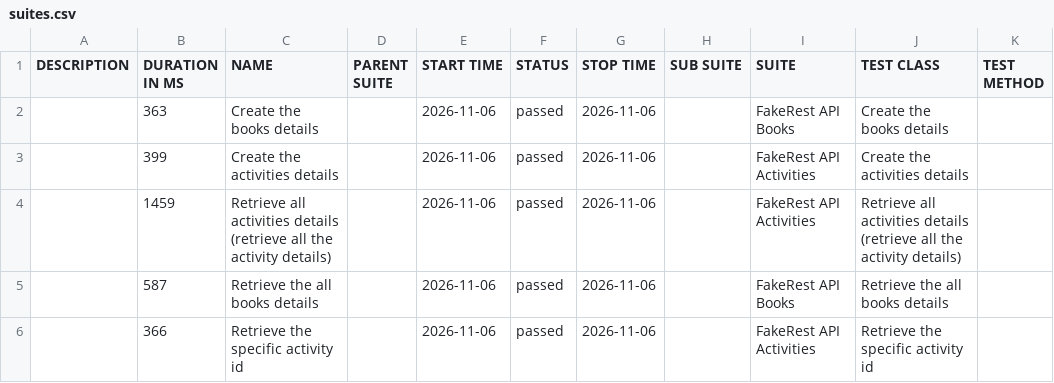
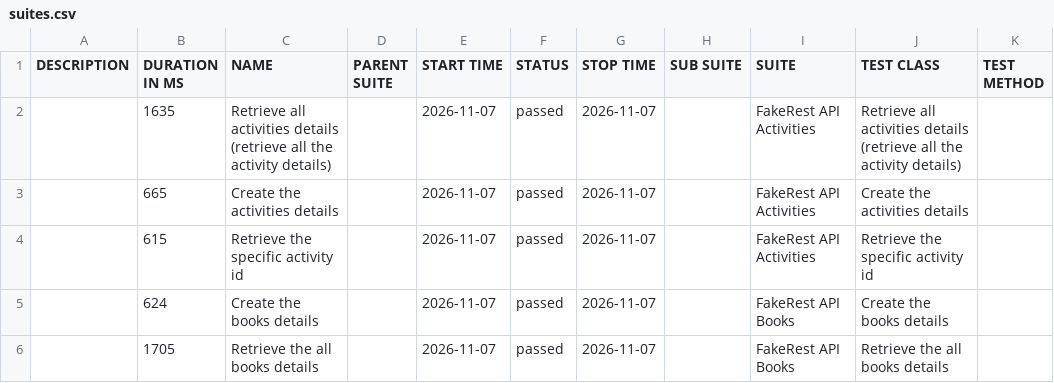
Before and after one commit to BalajiRamudu/API_Testing_Practice, a CSV file: data/suites.csv, drawn as a sheet.

```diff
--- a/data/suites.csv
+++ b/data/suites.csv
@@ -1,6 +1,6 @@
 "DESCRIPTION","DURATION IN MS","NAME","PARENT SUITE","START TIME","STATUS","STOP TIME","SUB SUITE","SUITE","TEST CLASS","TEST METHOD"
-"","363","Create the books details","","2026-11-06","passed","2026-11-06","","FakeRest API Books","Create the books details",""
-"","399","Create the activities details","","2026-11-06","passed","2026-11-06","","FakeRest API Activities","Create the activities details",""
-"","1459","Retrieve all activities details (retrieve all the activity details)","","2026-11-06","passed","2026-11-06","","FakeRest API Activities","Retrieve all activities details (retrieve all the activity details)",""
-"","587","Retrieve the all books details","","2026-11-06","passed","2026-11-06","","FakeRest API Books","Retrieve the all books details",""
-"","366","Retrieve the specific activity id","","2026-11-06","passed","2026-11-06","","FakeRest API Activities","Retrieve the specific activity id",""
+"","1635","Retrieve all activities details (retrieve all the activity details)","","2026-11-07","passed","2026-11-07","","FakeRest API Activities","Retrieve all activities details (retrieve all the activity details)",""
+"","665","Create the activities details","","2026-11-07","passed","2026-11-07","","FakeRest API Activities","Create the activities details",""
+"","615","Retrieve the specific activity id","","2026-11-07","passed","2026-11-07","","FakeRest API Activities","Retrieve the specific activity id",""
+"","624","Create the books details","","2026-11-07","passed","2026-11-07","","FakeRest API Books","Create the books details",""
+"","1705","Retrieve the all books details","","2026-11-07","passed","2026-11-07","","FakeRest API Books","Retrieve the all books details",""
```
Also changed, not shown: data/behaviors.csv, 24 other files.
